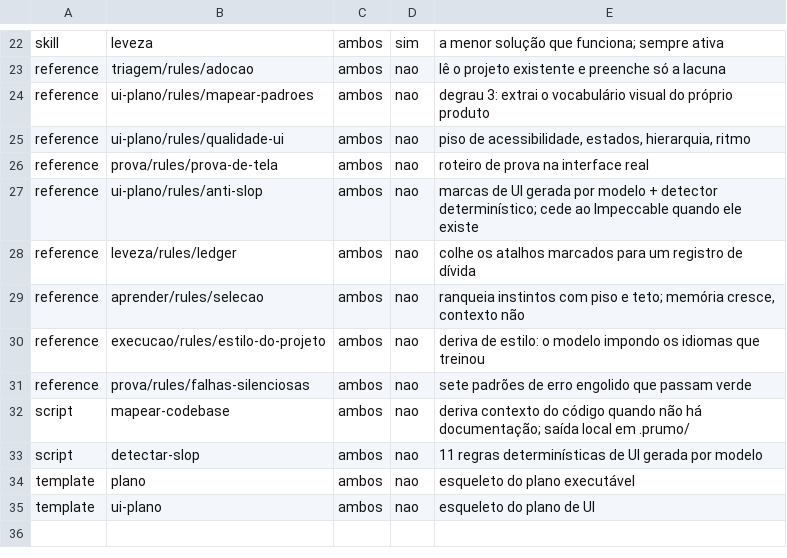
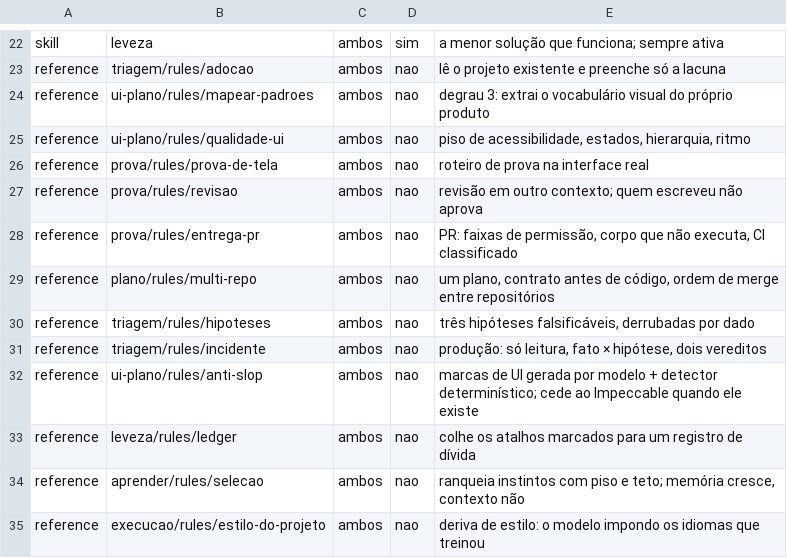
Before and after one commit to SuetamId/prumo, a TSV file: manifest.tsv, drawn as a sheet; only a part is shown, gaps mark what is left out; the shorter side is filled out with more unchanged rows.

```diff
--- a/manifest.tsv
+++ b/manifest.tsv
@@ -26,2 +26,7 @@ reference	ui-plano/rules/qualidade-ui	ambos	nao	piso de acessibilidade, estados,
 reference	prova/rules/prova-de-tela	ambos	nao	roteiro de prova na interface real
+reference	prova/rules/revisao	ambos	nao	revisão em outro contexto; quem escreveu não aprova
+reference	prova/rules/entrega-pr	ambos	nao	PR: faixas de permissão, corpo que não executa, CI classificado
+reference	plano/rules/multi-repo	ambos	nao	um plano, contrato antes de código, ordem de merge entre repositórios
+reference	triagem/rules/hipoteses	ambos	nao	três hipóteses falsificáveis, derrubadas por dado
+reference	triagem/rules/incidente	ambos	nao	produção: só leitura, fato × hipótese, dois vereditos
 reference	ui-plano/rules/anti-slop	ambos	nao	marcas de UI gerada por modelo + detector determinístico; cede ao Impeccable quando ele existe
```
Also changed, not shown: 14 other files.
